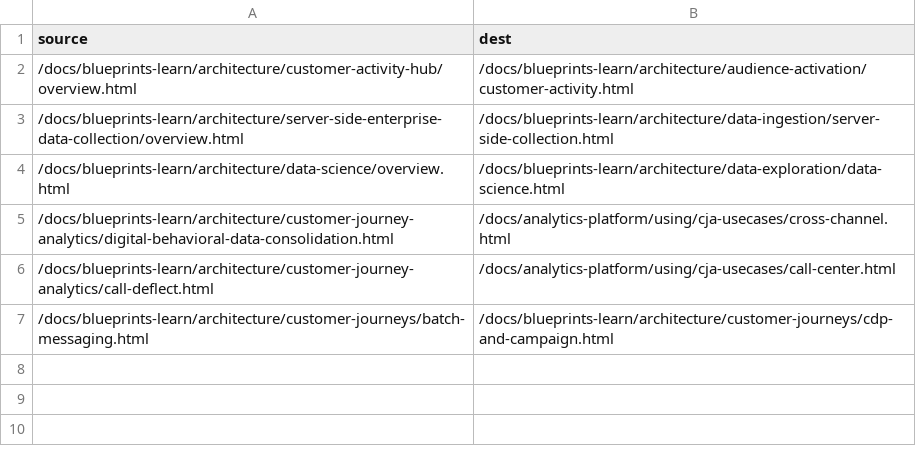
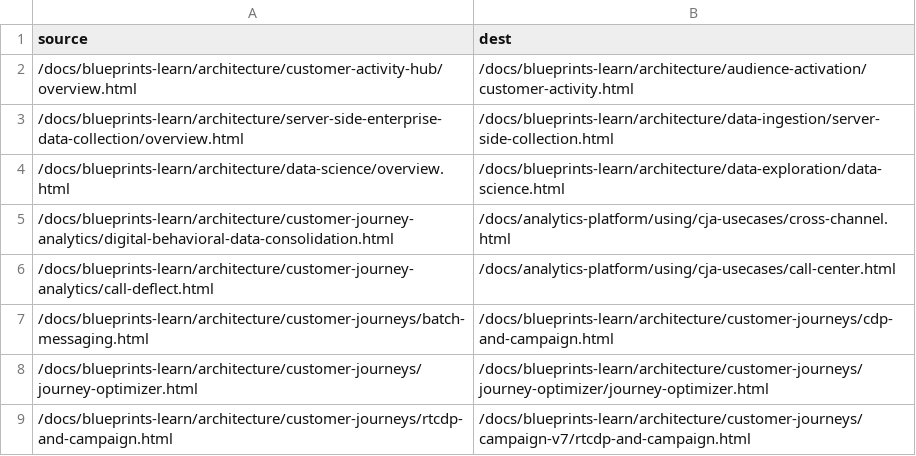
Before and after one commit to AdobeDocs/blueprints-learn.de-DE, a CSV file: redirects.csv, drawn as a sheet; the diff names each change by its address in the sheet, - before the commit and + after, or states it on an @@ line.

Commit message:
Synced non localizable files from repo .

```diff
--- a/redirects.csv
+++ b/redirects.csv
+row 8: /docs/blueprints-learn/architecture/customer-journeys/journey-optimizer.html | /docs/blueprints-learn/architecture/customer-journeys/journey-optimizer/journey-optimizer.html
+row 9: /docs/blueprints-learn/architecture/customer-journeys/rtcdp-and-campaign.html | /docs/blueprints-learn/architecture/customer-journeys/campaign-v7/rtcdp-and-campaign.html
```
